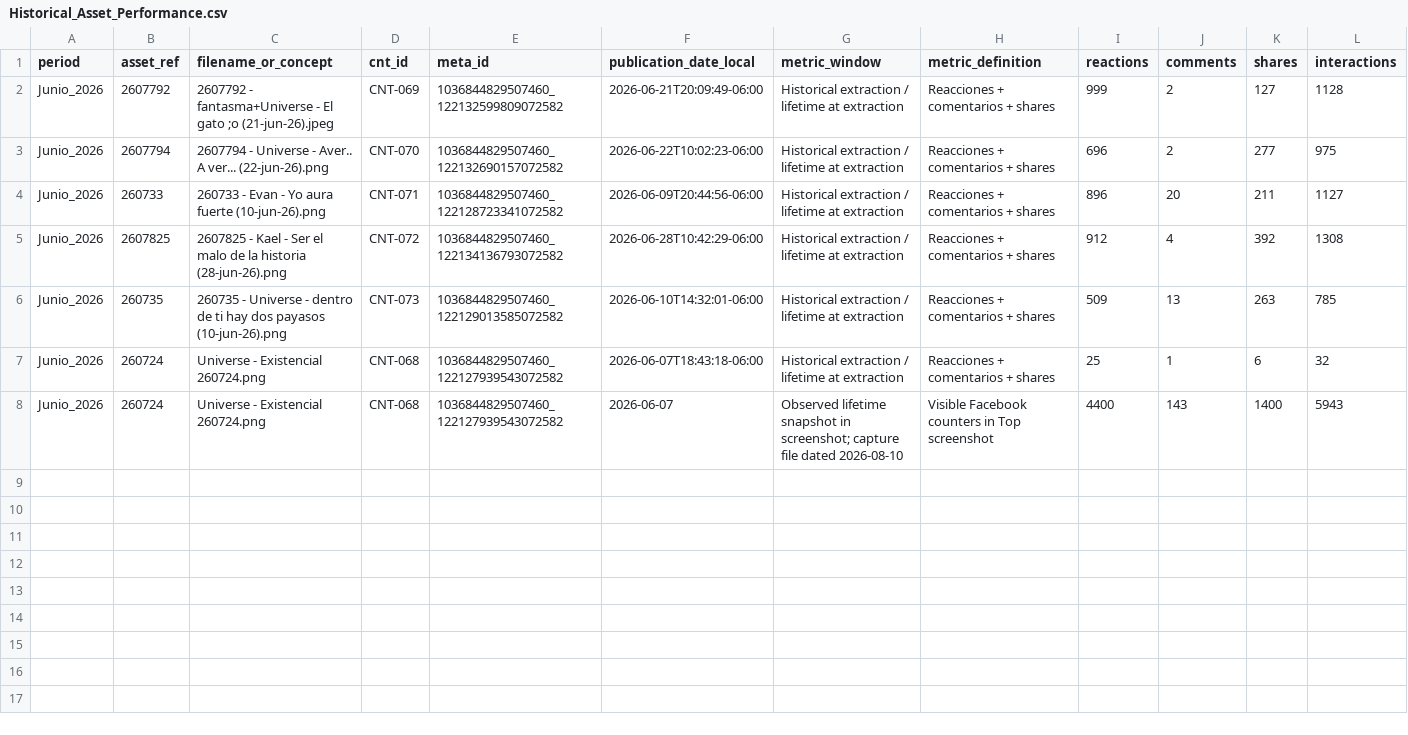
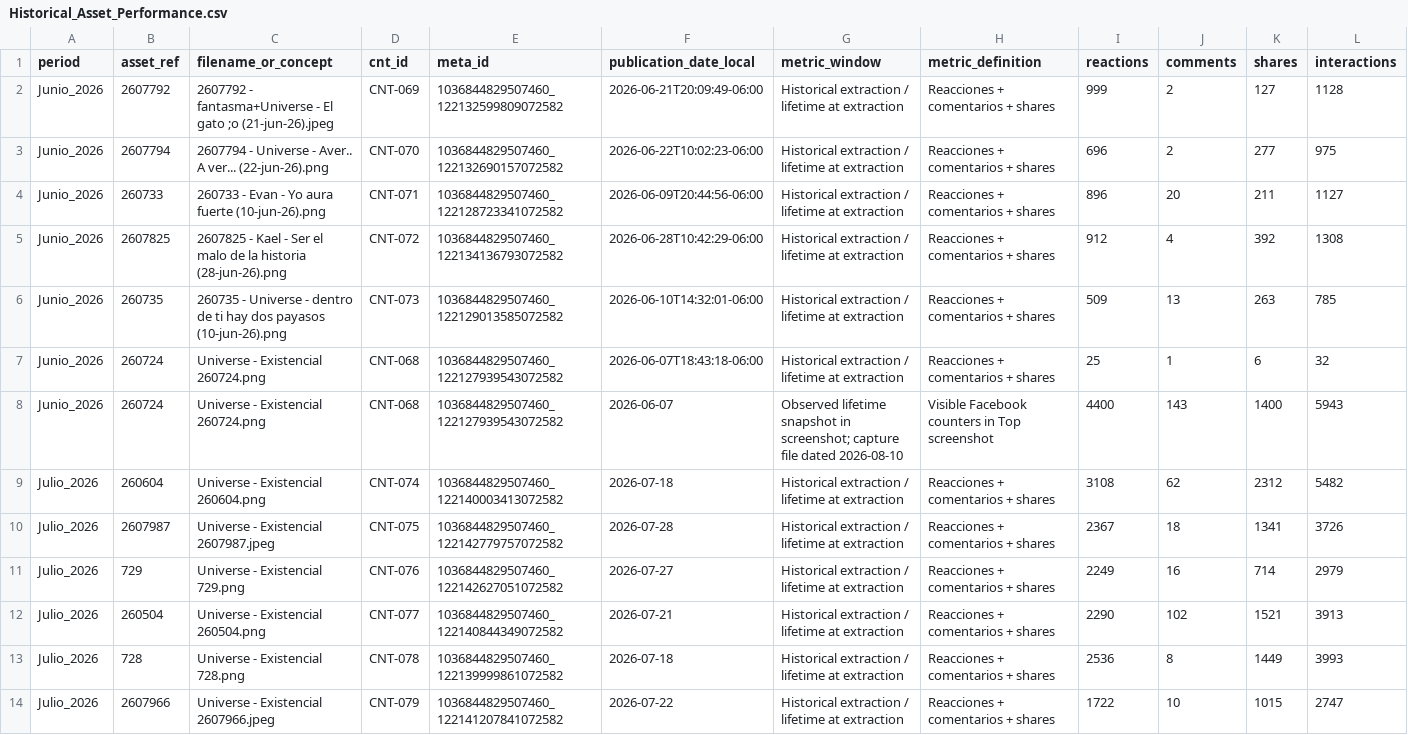
Before and after one commit to iomarketing09-sys/universe-sent-me-growth-os, a CSV file: Operations/Research/Historical_Asset_Performance.csv, drawn as a sheet; only a part is shown; rows hold the shown columns only; the diff names each change by its address in the sheet, - before the commit and + after, or states it on an @@ line.

Commit message:
Reconcile July top posts with Meta visuals

```diff
--- a/Operations/Research/Historical_Asset_Performance.csv
+++ b/Operations/Research/Historical_Asset_Performance.csv
+row 9: Julio_2026 | 260604 | Universe - Existencial 260604.png | CNT-074 | 1036844829507460_122140003413072582 | 2026-07-18 | Historical extraction / lifetime at extraction | Reacciones + comentarios + shares | 3108 | 62 | 2312 | 5482
+row 10: Julio_2026 | 2607987 | Universe - Existencial 2607987.jpeg | CNT-075 | 1036844829507460_122142779757072582 | 2026-07-28 | Historical extraction / lifetime at extraction | Reacciones + comentarios + shares | 2367 | 18 | 1341 | 3726
+row 11: Julio_2026 | 729 | Universe - Existencial 729.png | CNT-076 | 1036844829507460_122142627051072582 | 2026-07-27 | Historical extraction / lifetime at extraction | Reacciones + comentarios + shares | 2249 | 16 | 714 | 2979
+row 12: Julio_2026 | 260504 | Universe - Existencial 260504.png | CNT-077 | 1036844829507460_122140844349072582 | 2026-07-21 | Historical extraction / lifetime at extraction | Reacciones + comentarios + shares | 2290 | 102 | 1521 | 3913
+row 13: Julio_2026 | 728 | Universe - Existencial 728.png | CNT-078 | 1036844829507460_122139999861072582 | 2026-07-18 | Historical extraction / lifetime at extraction | Reacciones + comentarios + shares | 2536 | 8 | 1449 | 3993
+row 14: Julio_2026 | 2607966 | Universe - Existencial 2607966.jpeg | CNT-079 | 1036844829507460_122141207841072582 | 2026-07-22 | Historical extraction / lifetime at extraction | Reacciones + comentarios + shares | 1722 | 10 | 1015 | 2747
```
Also changed, not shown: Operations/Research/2026-08-17_Lista_Confirmacion_Assets_Julio.csv, Operations/Research/Historical_Performance_Individuals.csv, 2 other files.
